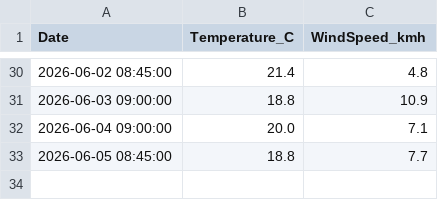
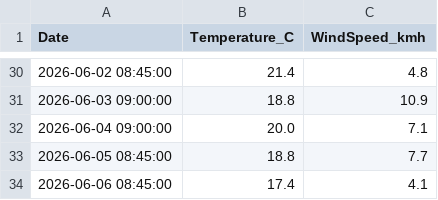
Before and after one commit to FuzzyLogic112/Auto-Data-Pipeline, a CSV file: weather_data.csv, drawn as a sheet; only a part is shown, gaps mark what is left out; the diff names each change by its address in the sheet, - before the commit and + after, or states it on an @@ line.

```diff
--- a/weather_data.csv
+++ b/weather_data.csv
+row 34: 2026-06-06 08:45:00 | 17.4 | 4.1
```
